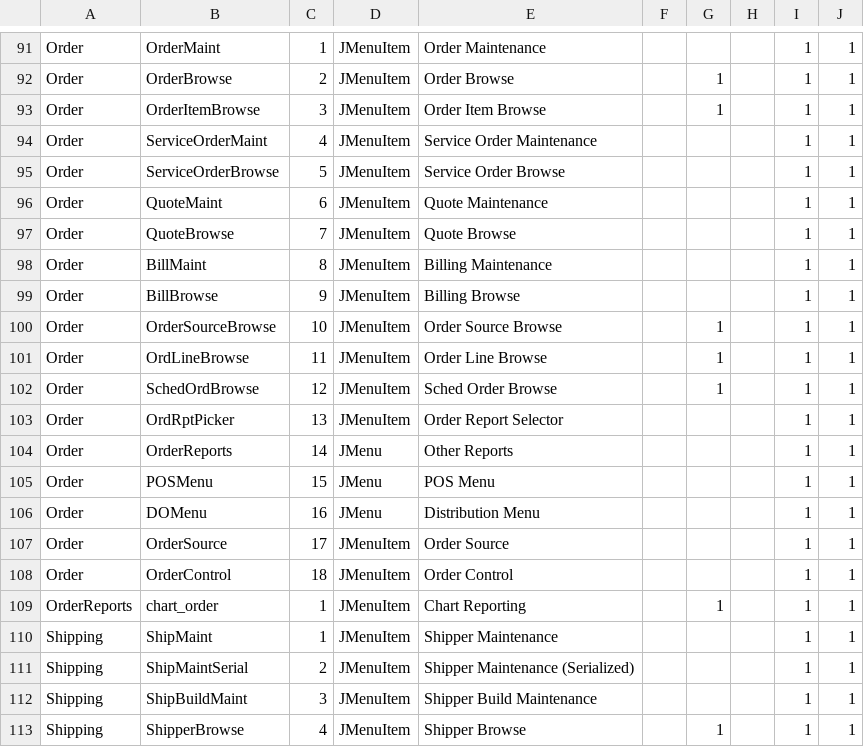
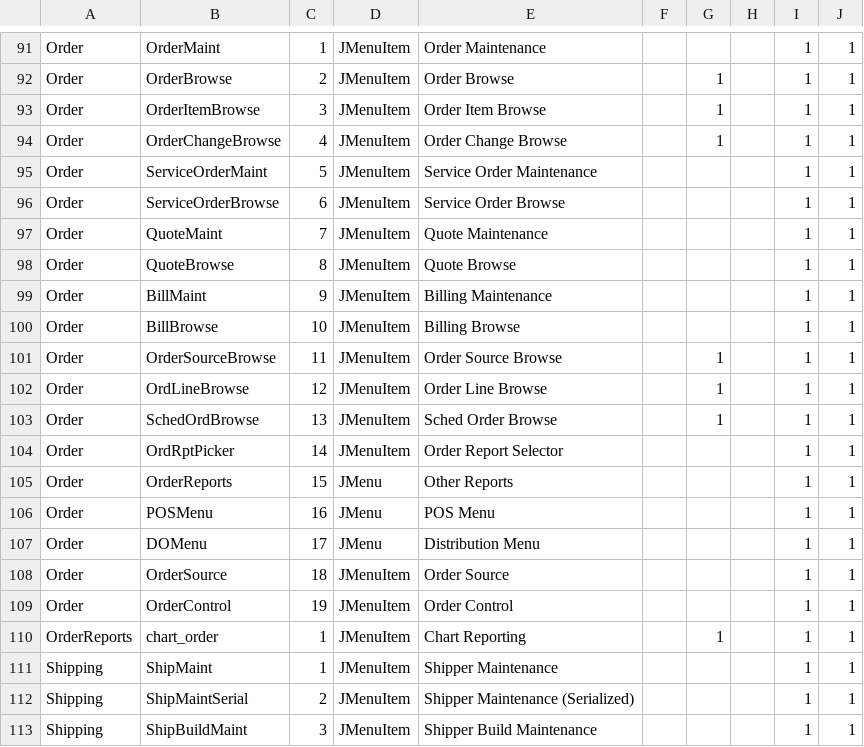
Before and after one commit to karandhot/blueseer, a CSV file: sf/data/en/menutree.csv, drawn as a sheet; only a part is shown, gaps mark what is left out; the shorter side is filled out with more unchanged rows.

```diff
--- a/sf/data/en/menutree.csv
+++ b/sf/data/en/menutree.csv
@@ -93,17 +93,18 @@ Order,OrderBrowse,2,JMenuItem,Order Browse,,1,,1,1
 Order,OrderItemBrowse,3,JMenuItem,Order Item Browse,,1,,1,1
-Order,ServiceOrderMaint,4,JMenuItem,Service Order Maintenance,,,,1,1
-Order,ServiceOrderBrowse,5,JMenuItem,Service Order Browse,,,,1,1
-Order,QuoteMaint,6,JMenuItem,Quote Maintenance,,,,1,1
-Order,QuoteBrowse,7,JMenuItem,Quote Browse,,,,1,1
-Order,BillMaint,8,JMenuItem,Billing Maintenance,,,,1,1
-Order,BillBrowse,9,JMenuItem,Billing Browse,,,,1,1
-Order,OrderSourceBrowse,10,JMenuItem,Order Source Browse,,1,,1,1
-Order,OrdLineBrowse,11,JMenuItem,Order Line Browse,,1,,1,1
-Order,SchedOrdBrowse,12,JMenuItem,Sched Order Browse,,1,,1,1
-Order,OrdRptPicker,13,JMenuItem,Order Report Selector,,,,1,1
-Order,OrderReports,14,JMenu,Other Reports,,,,1,1
-Order,POSMenu,15,JMenu,POS Menu,,,,1,1
-Order,DOMenu,16,JMenu,Distribution Menu,,,,1,1
-Order,OrderSource,17,JMenuItem,Order Source,,,,1,1
-Order,OrderControl,18,JMenuItem,Order Control,,,,1,1
+Order,OrderChangeBrowse,4,JMenuItem,Order Change Browse,,1,,1,1
+Order,ServiceOrderMaint,5,JMenuItem,Service Order Maintenance,,,,1,1
+Order,ServiceOrderBrowse,6,JMenuItem,Service Order Browse,,,,1,1
+Order,QuoteMaint,7,JMenuItem,Quote Maintenance,,,,1,1
+Order,QuoteBrowse,8,JMenuItem,Quote Browse,,,,1,1
+Order,BillMaint,9,JMenuItem,Billing Maintenance,,,,1,1
+Order,BillBrowse,10,JMenuItem,Billing Browse,,,,1,1
+Order,OrderSourceBrowse,11,JMenuItem,Order Source Browse,,1,,1,1
+Order,OrdLineBrowse,12,JMenuItem,Order Line Browse,,1,,1,1
+Order,SchedOrdBrowse,13,JMenuItem,Sched Order Browse,,1,,1,1
+Order,OrdRptPicker,14,JMenuItem,Order Report Selector,,,,1,1
+Order,OrderReports,15,JMenu,Other Reports,,,,1,1
+Order,POSMenu,16,JMenu,POS Menu,,,,1,1
+Order,DOMenu,17,JMenu,Distribution Menu,,,,1,1
+Order,OrderSource,18,JMenuItem,Order Source,,,,1,1
+Order,OrderControl,19,JMenuItem,Order Control,,,,1,1
 OrderReports,chart_order,1,JMenuItem,Chart Reporting,,1,,1,1
```
Also changed, not shown: sf/data/en/menumstr.csv, sf/data/en/panelmstr.csv, 12 other files.
